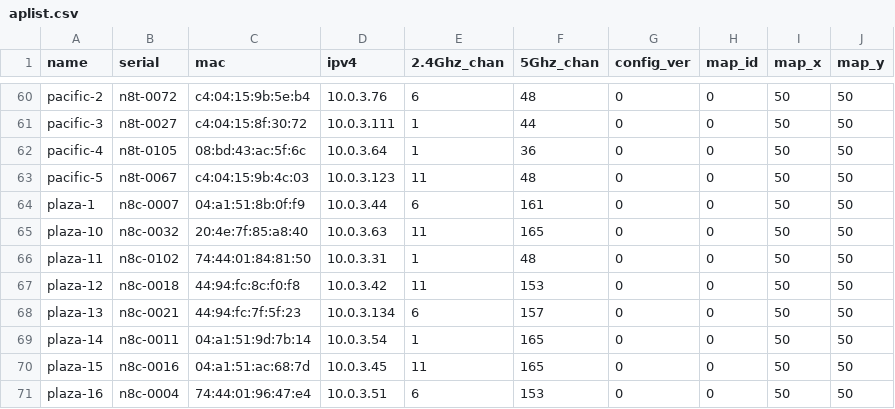
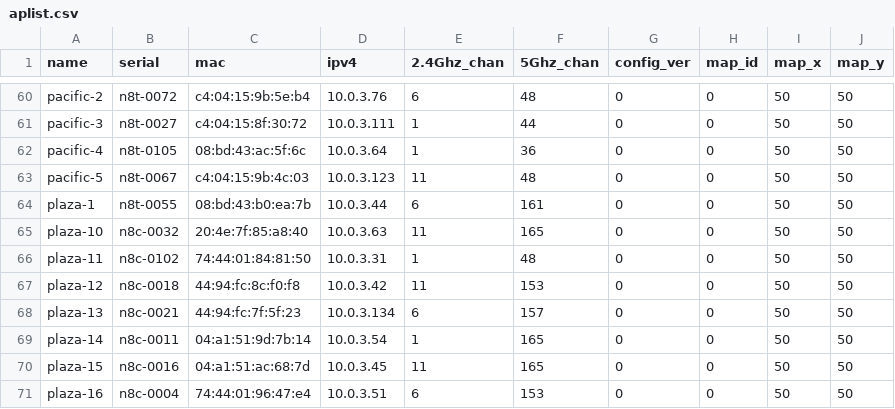
Before and after one commit to socallinuxexpo/scale-network, a CSV file: facts/aps/aplist.csv, drawn as a sheet; only a part is shown, gaps mark what is left out.

Commit message:
fix mac for plaza-1

```diff
--- a/facts/aps/aplist.csv
+++ b/facts/aps/aplist.csv
@@ -63,3 +63,3 @@ pacific-4,n8t-0105,08:bd:43:ac:5f:6c,10.0.3.64,1,36,0,0,50,50
 pacific-5,n8t-0067,c4:04:15:9b:4c:03,10.0.3.123,11,48,0,0,50,50
-plaza-1,n8c-0007,04:a1:51:8b:0f:f9,10.0.3.44,6,161,0,0,50,50
+plaza-1,n8t-0055,08:bd:43:b0:ea:7b,10.0.3.44,6,161,0,0,50,50
 plaza-10,n8c-0032,20:4e:7f:85:a8:40,10.0.3.63,11,165,0,0,50,50
```
